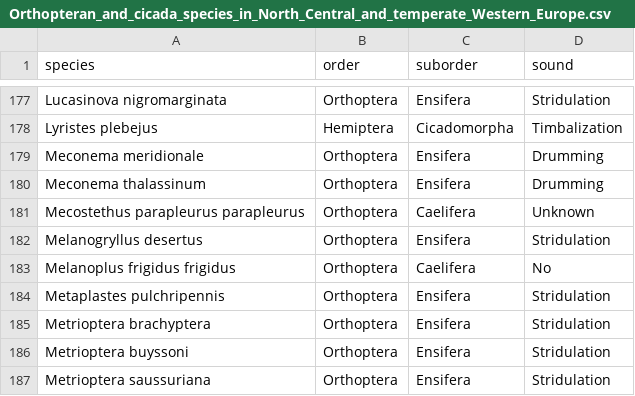
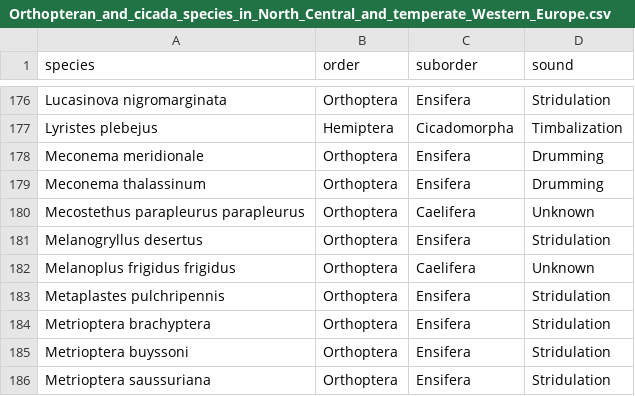
Before and after one commit to DavidFunosas/GBIF_recording_download, a CSV file: Data/Input/Orthopteran_and_cicada_species_in_North_Central_and_temperate_Western_Europe.csv, drawn as a sheet; only a part is shown, gaps mark what is left out; the diff covers the shown part only.

```diff
--- a/Data/Input/Orthopteran_and_cicada_species_in_North_Central_and_temperate_Western_Europe.csv
+++ b/Data/Input/Orthopteran_and_cicada_species_in_North_Central_and_temperate_Western_Europe.csv
@@ -182,3 +181,3 @@ Mecostethus parapleurus parapleurus,Orthoptera,Caelifera,Unknown
 Melanogryllus desertus,Orthoptera,Ensifera,Stridulation
-Melanoplus frigidus frigidus,Orthoptera,Caelifera,No
+Melanoplus frigidus frigidus,Orthoptera,Caelifera,Unknown
 Metaplastes pulchripennis,Orthoptera,Ensifera,Stridulation
```
Also changed, not shown: 1 removed row and 12 edited cells elsewhere in this file, 2 other files.
